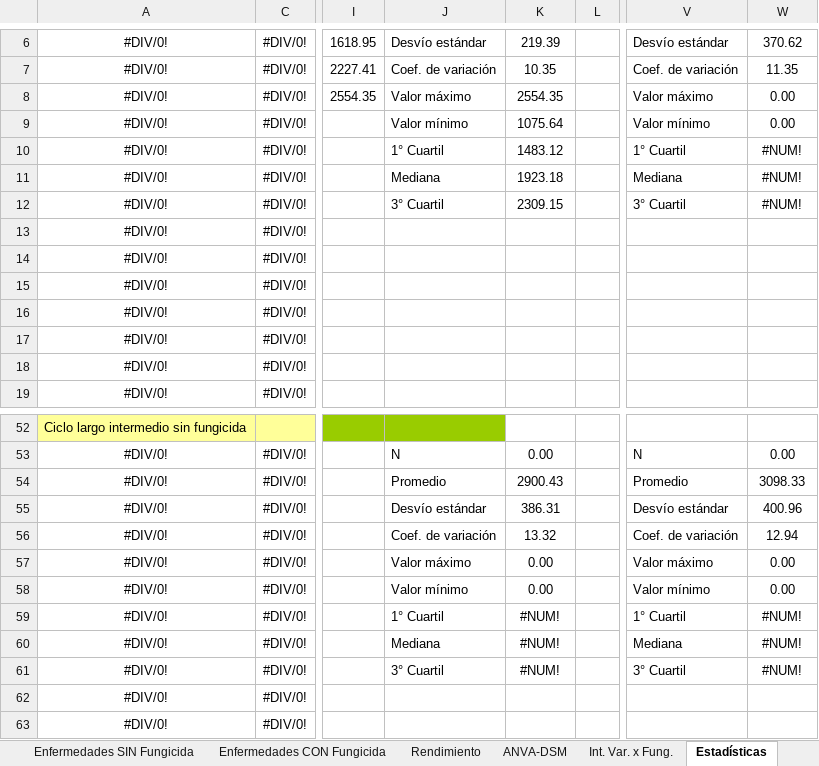
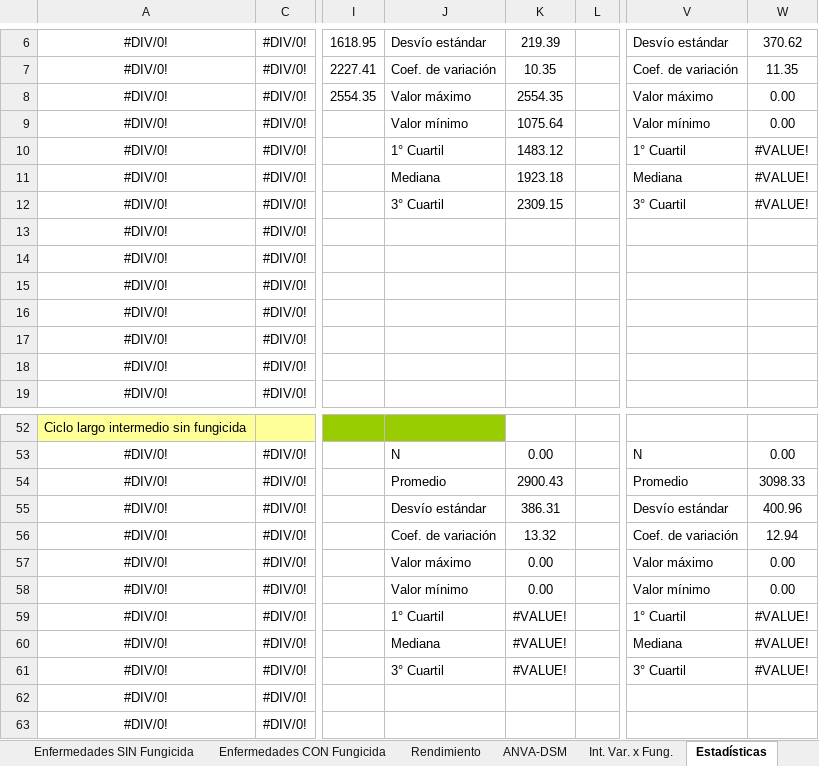
Before and after one commit to buenogi/RET_ARG, an Excel workbook: Dados/Dados_Brutos/2022-2023/ret_2022_chaco_seco_sur_noa_inta_santiago_del_estero.xlsx, sheet Estadísticas, drawn as a sheet; only a part is shown, gaps mark what is left out; values as stored, in another font and other column widths than the file's, no borders; the diff names each change by its address in the sheet, - before the commit and + after, or states it on an @@ line.

```diff
--- a/Dados/Dados_Brutos/2022-2023/ret_2022_chaco_seco_sur_noa_inta_santiago_del_estero.xlsx (sheet Estadísticas)
+++ b/Dados/Dados_Brutos/2022-2023/ret_2022_chaco_seco_sur_noa_inta_santiago_del_estero.xlsx (sheet Estadísticas)
-W10:W12: #NUM!
+W10:W12: #VALUE!
-K59:K61: #NUM!
+K59:K61: #VALUE!
-W59:W61: #NUM!
+W59:W61: #VALUE!
```
Also changed, not shown: sheet Datos, sheet ANVA-DSM, sheet Int. Var. x Fung., charts or pictures, Dados/Dados_Brutos/2021-2022/ret_2021_mesopotamica_central_mce-nea_-_inta_mercedes_corrientes.xlsx, Dados/Dados_Brutos/2021-2022/ret_2021_pampa_serrana_pse_iv_ex_subr_iv_balcarce_agrar_del_sur.xlsx, 13 other files.
